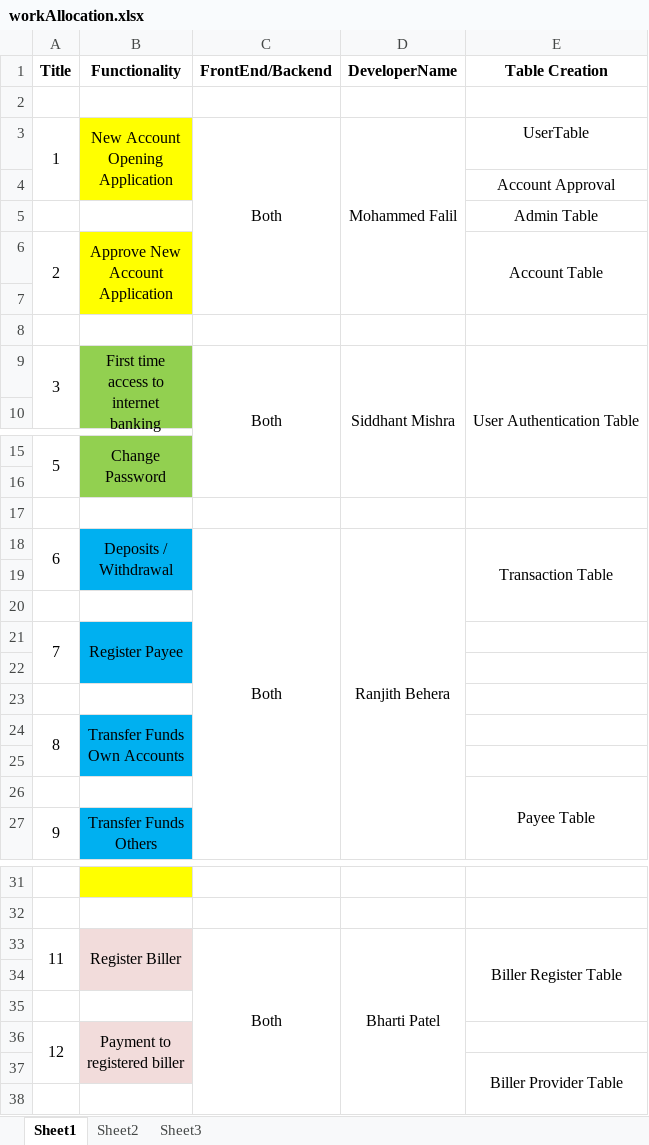
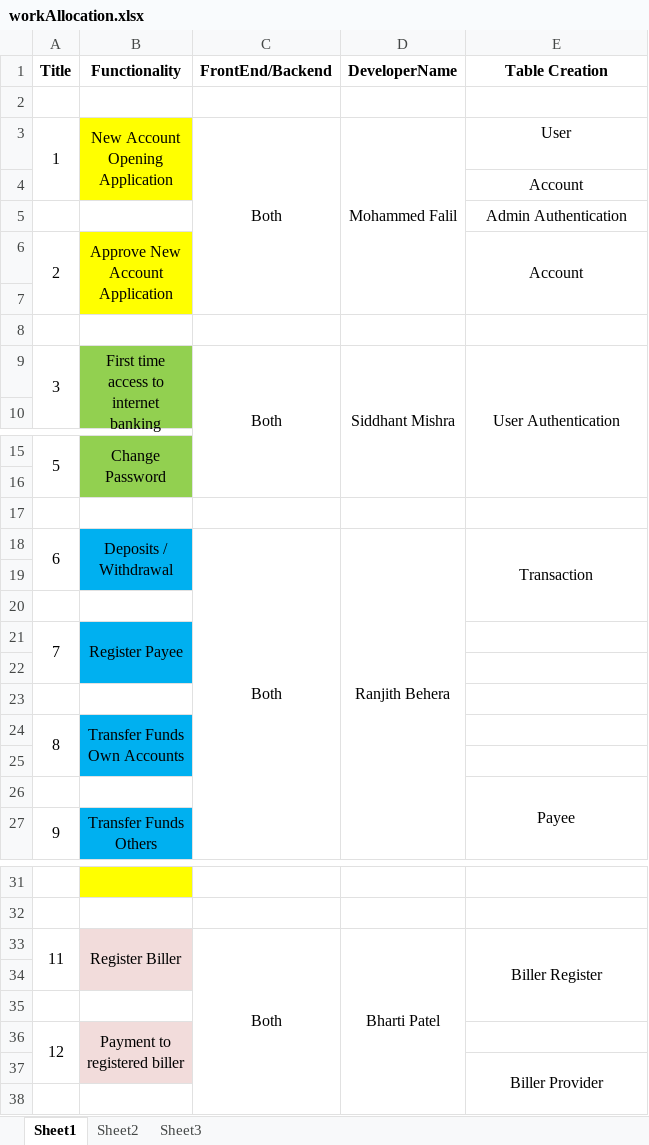
Before and after one commit to mohammed-falil1/team-c-capstone-project, an Excel workbook: Project Documents/workAllocation.xlsx, sheet Sheet1, drawn as a sheet; only a part is shown, gaps mark what is left out; values as stored, in another font and other column widths than the file's, no borders; the diff names each change by its address in the sheet, - before the commit and + after, or states it on an @@ line.

```diff
--- a/Project Documents/workAllocation.xlsx (sheet Sheet1)
+++ b/Project Documents/workAllocation.xlsx (sheet Sheet1)
-E3 (Table Creation): UserTable
+E3 (Table Creation): User
-E4 (Table Creation): Account Approval
+E4 (Table Creation): Account
-E5 (Table Creation): Admin Table
+E5 (Table Creation): Admin Authentication
-E6 (Table Creation): Account Table
+E6 (Table Creation): Account
-E9 (Table Creation): User Authentication Table
+E9 (Table Creation): User Authentication
-E18 (Table Creation): Transaction Table
+E18 (Table Creation): Transaction
-E26 (Table Creation): Payee Table
+E26 (Table Creation): Payee
-E33 (Table Creation): Biller Register Table
+E33 (Table Creation): Biller Register
-E37 (Table Creation): Biller Provider Table
+E37 (Table Creation): Biller Provider
```
Also changed, not shown: Project Documents/DbInfo.xlsx.
